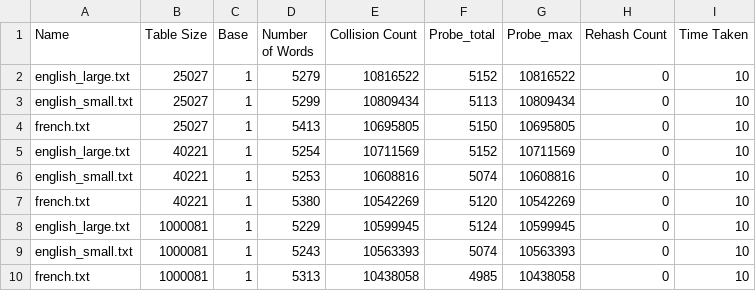
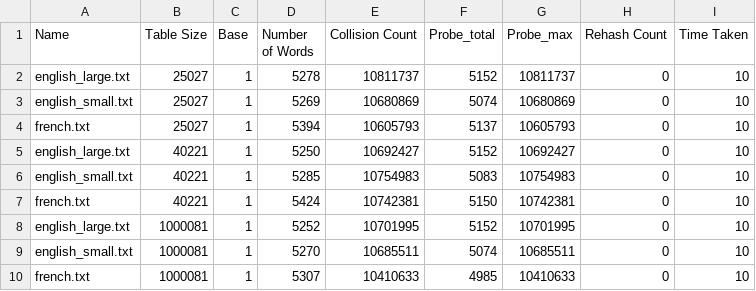
Before and after one commit to Spurtastic/FIT1008, a CSV file: Interview Prac 3/output_task2.csv, drawn as a sheet; only a part is shown; the diff covers the shown part only.

```diff
--- a/Interview Prac 3/output_task2.csv
+++ b/Interview Prac 3/output_task2.csv
@@ -1,10 +1,10 @@
 Name,Table Size,Base,Number of Words,Collision Count,Probe_total,Probe_max,Rehash Count,Time Taken
-english_large.txt,25027,1,5279,10816522,5152,10816522,0,10
-english_small.txt,25027,1,5299,10809434,5113,10809434,0,10
-french.txt,25027,1,5413,10695805,5150,10695805,0,10
-english_large.txt,40221,1,5254,10711569,5152,10711569,0,10
-english_small.txt,40221,1,5253,10608816,5074,10608816,0,10
-french.txt,40221,1,5380,10542269,5120,10542269,0,10
-english_large.txt,1000081,1,5229,10599945,5124,10599945,0,10
-english_small.txt,1000081,1,5243,10563393,5074,10563393,0,10
-french.txt,1000081,1,5313,10438058,4985,10438058,0,10
+english_large.txt,25027,1,5278,10811737,5152,10811737,0,10
+english_small.txt,25027,1,5269,10680869,5074,10680869,0,10
+french.txt,25027,1,5394,10605793,5137,10605793,0,10
+english_large.txt,40221,1,5250,10692427,5152,10692427,0,10
+english_small.txt,40221,1,5285,10754983,5083,10754983,0,10
+french.txt,40221,1,5424,10742381,5150,10742381,0,10
+english_large.txt,1000081,1,5252,10701995,5152,10701995,0,10
+english_small.txt,1000081,1,5270,10685511,5074,10685511,0,10
+french.txt,1000081,1,5307,10410633,4985,10410633,0,10
```
Also changed, not shown: 50 edited cells elsewhere in this file, 8 other files.
